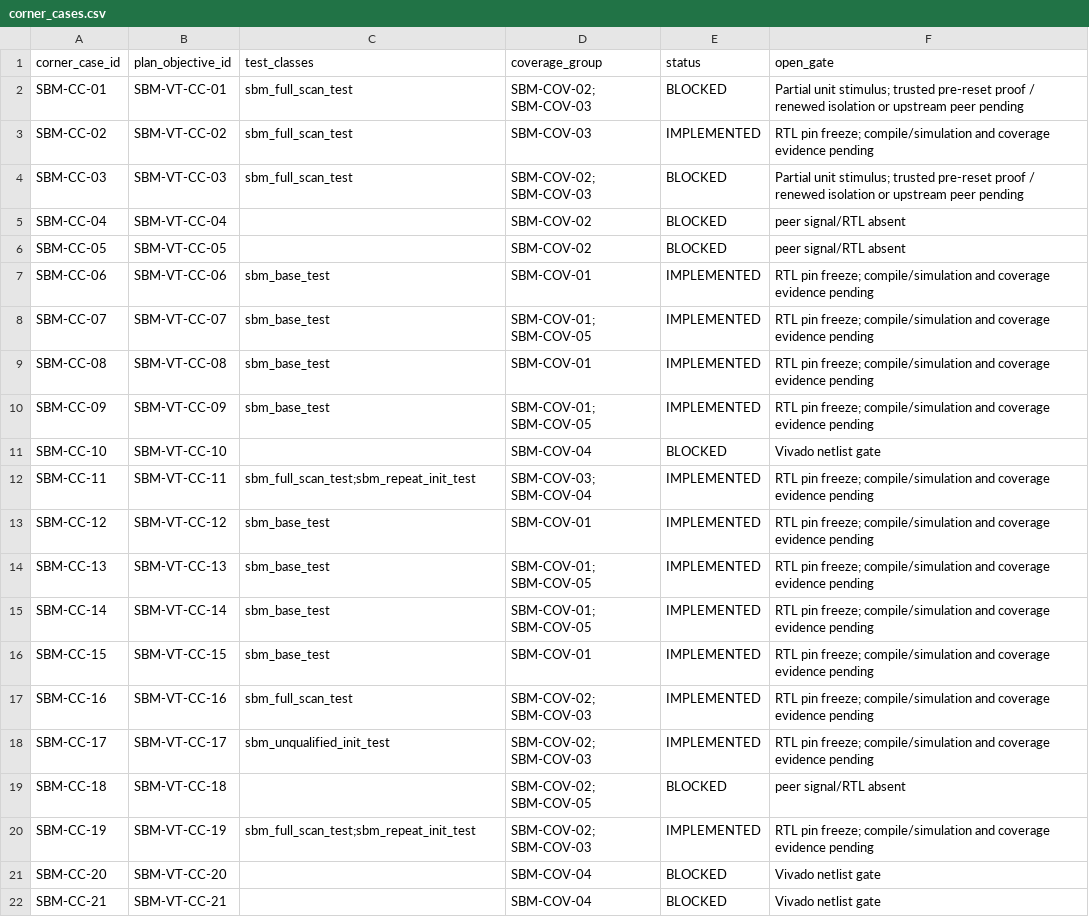
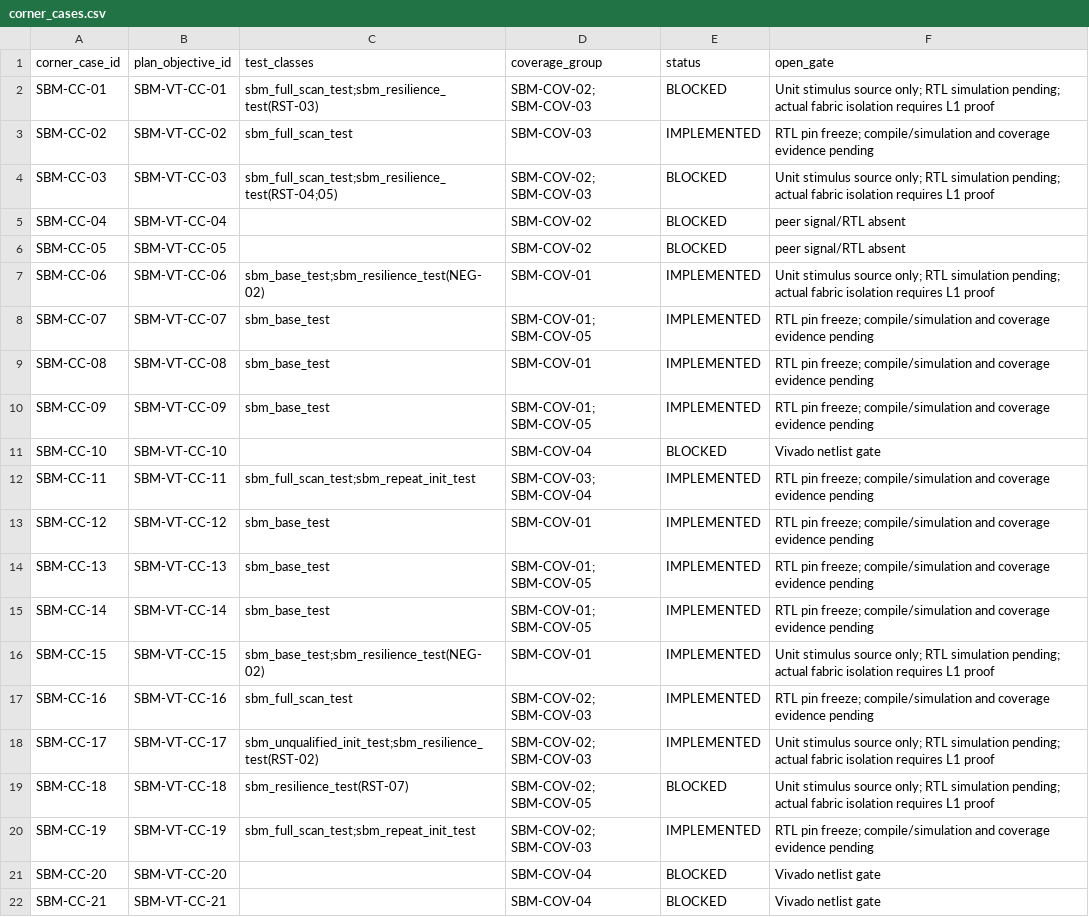
Before and after one commit to diofiveal/scr1_cortix-versal-system, a CSV file: verification/uvm/benches/unit/shared_bram_single_port_ram/corner_cases.csv, drawn as a sheet; only a part is shown.

```diff
--- a/verification/uvm/benches/unit/shared_bram_single_port_ram/corner_cases.csv
+++ b/verification/uvm/benches/unit/shared_bram_single_port_ram/corner_cases.csv
@@ -1,8 +1,8 @@
 corner_case_id,plan_objective_id,test_classes,coverage_group,status,open_gate
-SBM-CC-01,SBM-VT-CC-01,sbm_full_scan_test,SBM-COV-02; SBM-COV-03,BLOCKED,Partial unit stimulus; trusted pre-reset proof / renewed isolation or upstream peer pending
+SBM-CC-01,SBM-VT-CC-01,sbm_full_scan_test;sbm_resilience_test(RST-03),SBM-COV-02; SBM-COV-03,BLOCKED,Unit stimulus source only; RTL simulation pending; actual fabric isolation requires L1 proof
 SBM-CC-02,SBM-VT-CC-02,sbm_full_scan_test,SBM-COV-03,IMPLEMENTED,RTL pin freeze; compile/simulation and coverage evidence pending
-SBM-CC-03,SBM-VT-CC-03,sbm_full_scan_test,SBM-COV-02; SBM-COV-03,BLOCKED,Partial unit stimulus; trusted pre-reset proof / renewed isolation or upstream peer pending
+SBM-CC-03,SBM-VT-CC-03,sbm_full_scan_test;sbm_resilience_test(RST-04;05),SBM-COV-02; SBM-COV-03,BLOCKED,Unit stimulus source only; RTL simulation pending; actual fabric isolation requires L1 proof
 SBM-CC-04,SBM-VT-CC-04,,SBM-COV-02,BLOCKED,peer signal/RTL absent
 SBM-CC-05,SBM-VT-CC-05,,SBM-COV-02,BLOCKED,peer signal/RTL absent
-SBM-CC-06,SBM-VT-CC-06,sbm_base_test,SBM-COV-01,IMPLEMENTED,RTL pin freeze; compile/simulation and coverage evidence pending
+SBM-CC-06,SBM-VT-CC-06,sbm_base_test;sbm_resilience_test(NEG-02),SBM-COV-01,IMPLEMENTED,Unit stimulus source only; RTL simulation pending; actual fabric isolation requires L1 proof
 SBM-CC-07,SBM-VT-CC-07,sbm_base_test,SBM-COV-01; SBM-COV-05,IMPLEMENTED,RTL pin freeze; compile/simulation and coverage evidence pending
@@ -15,6 +15,6 @@ SBM-CC-13,SBM-VT-CC-13,sbm_base_test,SBM-COV-01; SBM-COV-05,IMPLEMENTED,RTL pin
 SBM-CC-14,SBM-VT-CC-14,sbm_base_test,SBM-COV-01; SBM-COV-05,IMPLEMENTED,RTL pin freeze; compile/simulation and coverage evidence pending
-SBM-CC-15,SBM-VT-CC-15,sbm_base_test,SBM-COV-01,IMPLEMENTED,RTL pin freeze; compile/simulation and coverage evidence pending
+SBM-CC-15,SBM-VT-CC-15,sbm_base_test;sbm_resilience_test(NEG-02),SBM-COV-01,IMPLEMENTED,Unit stimulus source only; RTL simulation pending; actual fabric isolation requires L1 proof
 SBM-CC-16,SBM-VT-CC-16,sbm_full_scan_test,SBM-COV-02; SBM-COV-03,IMPLEMENTED,RTL pin freeze; compile/simulation and coverage evidence pending
-SBM-CC-17,SBM-VT-CC-17,sbm_unqualified_init_test,SBM-COV-02; SBM-COV-03,IMPLEMENTED,RTL pin freeze; compile/simulation and coverage evidence pending
-SBM-CC-18,SBM-VT-CC-18,,SBM-COV-02; SBM-COV-05,BLOCKED,peer signal/RTL absent
+SBM-CC-17,SBM-VT-CC-17,sbm_unqualified_init_test;sbm_resilience_test(RST-02),SBM-COV-02; SBM-COV-03,IMPLEMENTED,Unit stimulus source only; RTL simulation pending; actual fabric isolation requires L1 proof
+SBM-CC-18,SBM-VT-CC-18,sbm_resilience_test(RST-07),SBM-COV-02; SBM-COV-05,BLOCKED,Unit stimulus source only; RTL simulation pending; actual fabric isolation requires L1 proof
 SBM-CC-19,SBM-VT-CC-19,sbm_full_scan_test;sbm_repeat_init_test,SBM-COV-02; SBM-COV-03,IMPLEMENTED,RTL pin freeze; compile/simulation and coverage evidence pending
```
Also changed, not shown: verification/uvm/benches/unit/shared_bram_single_port_ram/traceability.csv, 20 other files.
